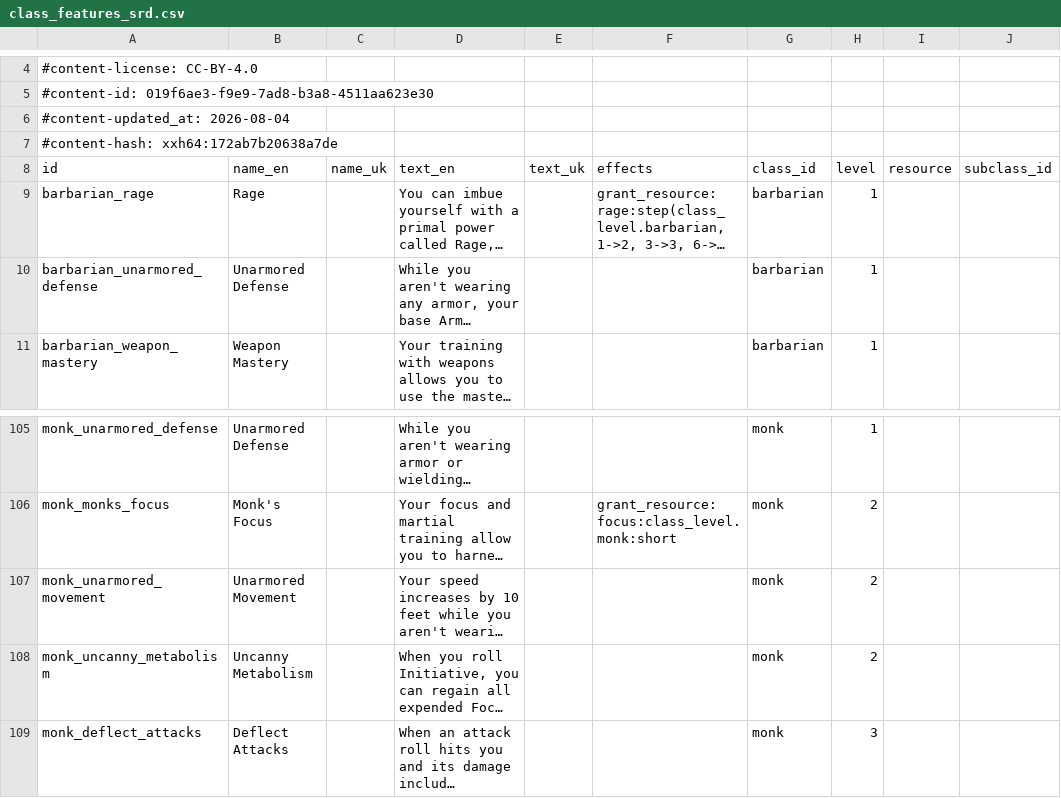
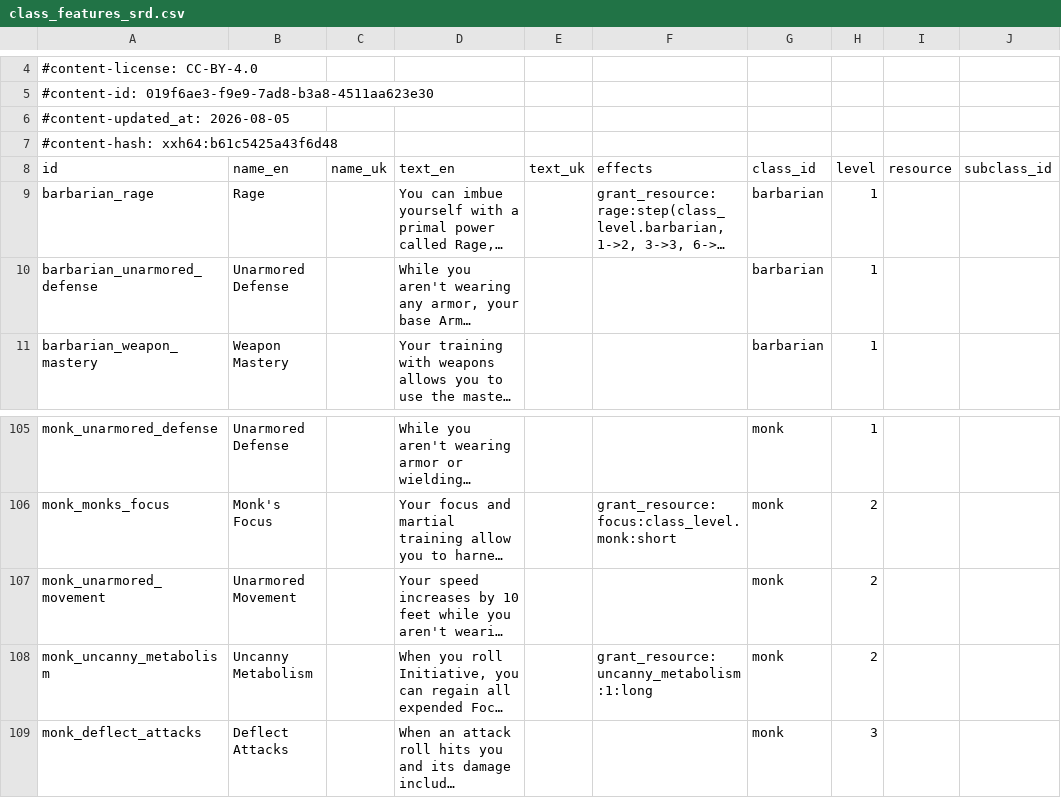
Before and after one commit to itsdarklikehell/charnik-content-srd, a CSV file: srd-2024/class_features_srd.csv, drawn as a sheet; only a part is shown, gaps mark what is left out; long unchanged cells end in …; the diff names each change by its address in the sheet, - before the commit and + after, or states it on an @@ line.

```diff
--- a/srd-2024/class_features_srd.csv
+++ b/srd-2024/class_features_srd.csv
-A6 (id): #content-updated_at: 2026-08-04
+A6 (id): #content-updated_at: 2026-08-05
-A7 (id): #content-hash: xxh64:172ab7b20638a7de
+A7 (id): #content-hash: xxh64:b61c5425a43f6d48
-F108 (effects): (empty)
+F108 (effects): grant_resource:uncanny_metabolism:1:long
```
Also changed, not shown: srd-2024/resource_options_srd.csv.
